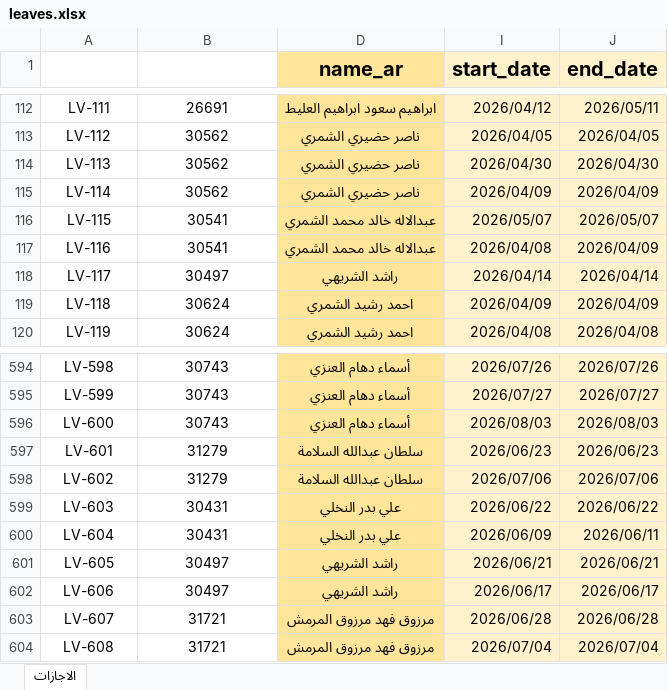
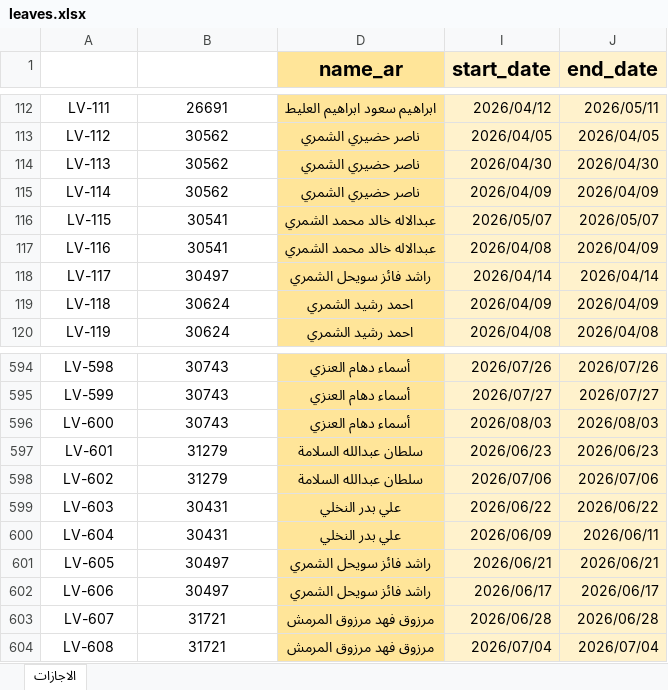
Before and after one commit to sobhyco20/attendance-report, an Excel workbook: data/leaves.xlsx, sheet الاجازات, drawn as a sheet; only a part is shown, gaps mark what is left out; values as stored, in another font and other column widths than the file's, no borders; charts and pictures and table styles not drawn; the diff covers the shown part only; the diff names each change by its address in the sheet, - before the commit and + after, or states it on an @@ line.

```diff
--- a/data/leaves.xlsx (sheet الاجازات)
+++ b/data/leaves.xlsx (sheet الاجازات)
-D118 (name_ar): راشد الشريهي
+D118 (name_ar): راشد فائز سويحل الشمري
-D601:D602 (name_ar): راشد الشريهي
+D601:D602 (name_ar): راشد فائز سويحل الشمري
```
Also changed, not shown: other rows of this sheet, hidden cells.
